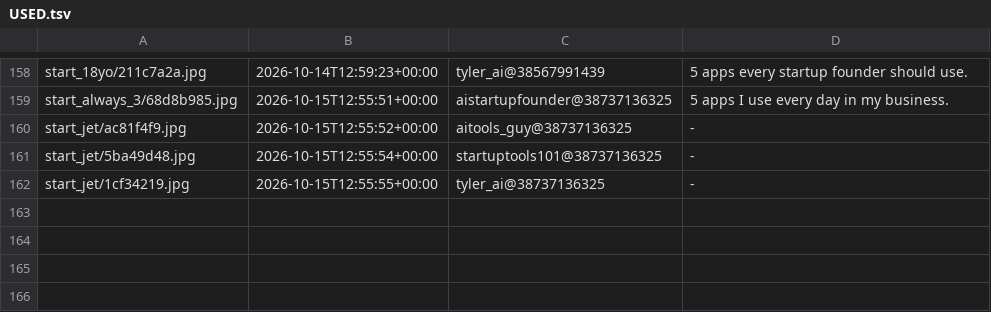
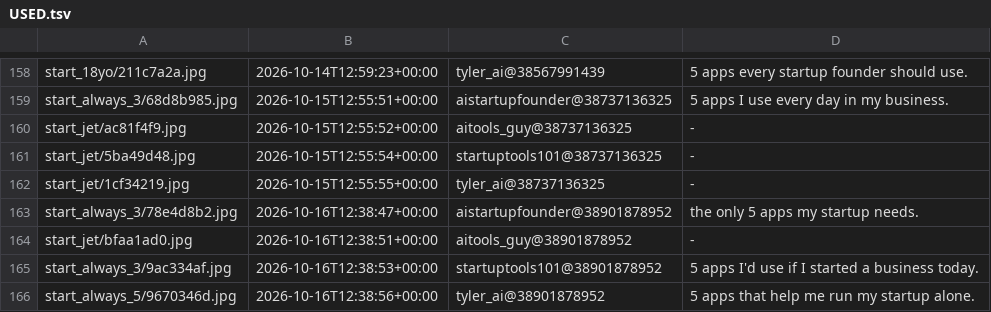
Before and after one commit to YvesMatteo/tiktok-slideshow, a TSV file: assets/title_bank/USED.tsv, drawn as a sheet; only a part is shown, gaps mark what is left out; the diff names each change by its address in the sheet, - before the commit and + after, or states it on an @@ line.

```diff
--- a/assets/title_bank/USED.tsv
+++ b/assets/title_bank/USED.tsv
+row 163: start_always_3/78e4d8b2.jpg | 2026-10-16T12:38:47+00:00 | aistartupfounder@38901878952 | the only 5 apps my startup needs.
+row 164: start_jet/bfaa1ad0.jpg | 2026-10-16T12:38:51+00:00 | aitools_guy@38901878952 | -
+row 165: start_always_3/9ac334af.jpg | 2026-10-16T12:38:53+00:00 | startuptools101@38901878952 | 5 apps I'd use if I started a business today.
+row 166: start_always_5/9670346d.jpg | 2026-10-16T12:38:56+00:00 | tyler_ai@38901878952 | 5 apps that help me run my startup alone.
```
